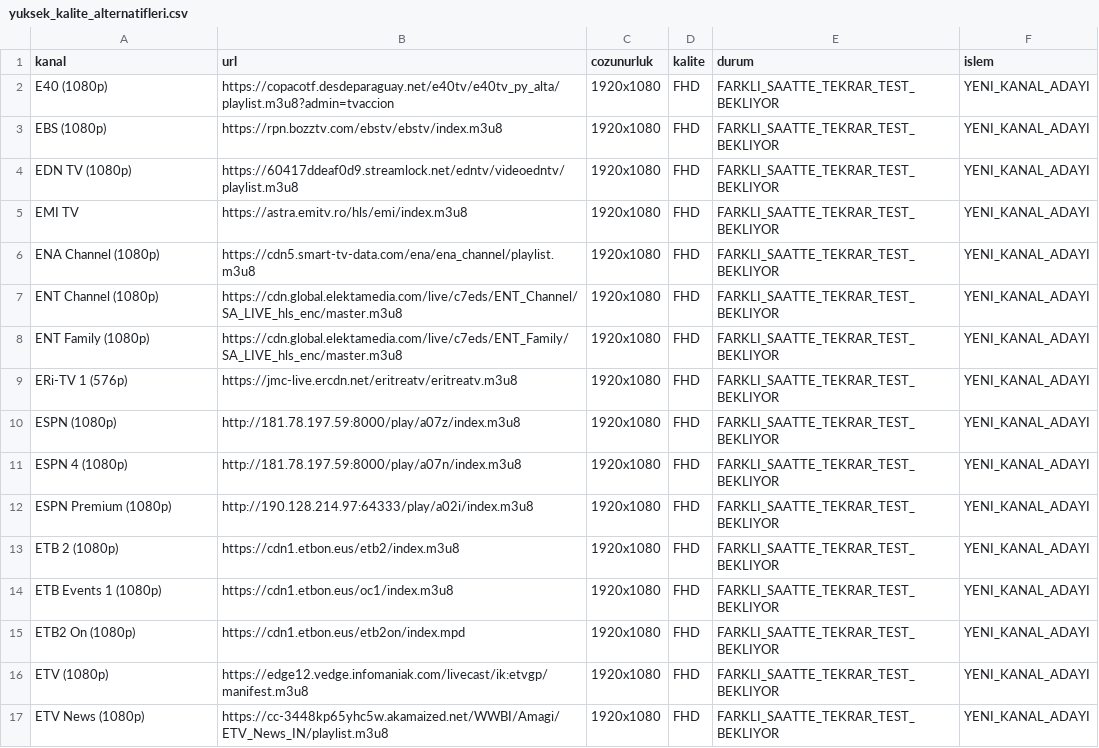
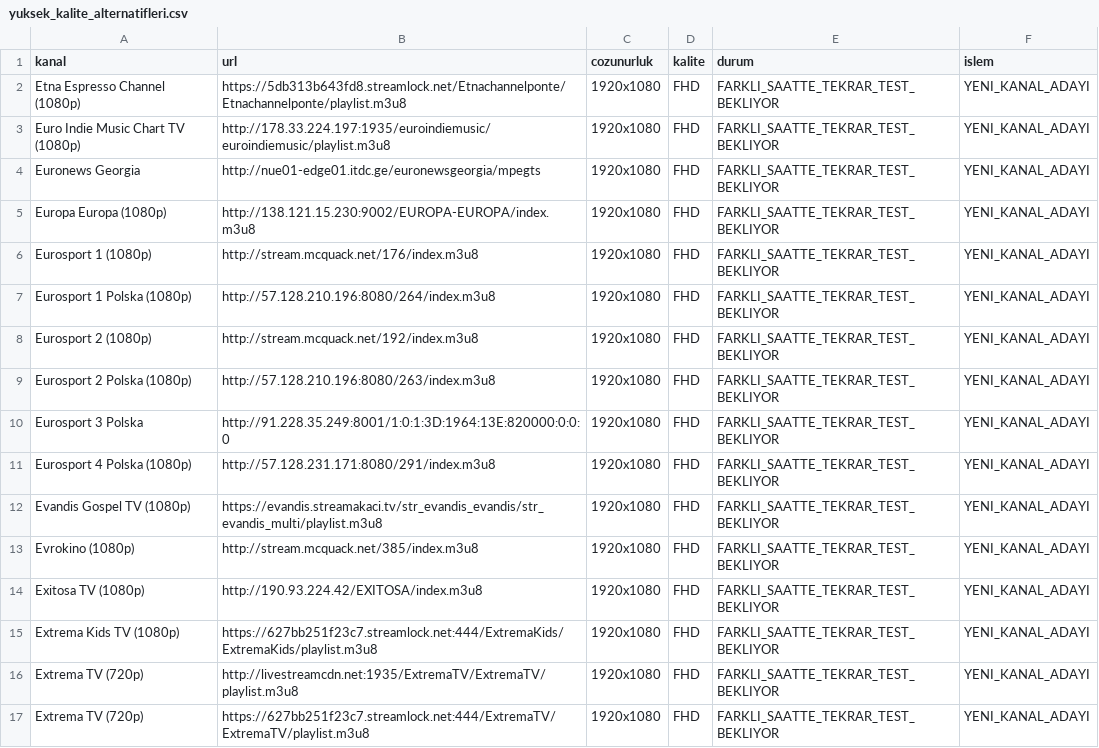
Before and after one commit to Madsc55/madsc-tv, a CSV file: madsc_kesif/yuksek_kalite_alternatifleri.csv, drawn as a sheet; only a part is shown; the diff covers the shown part only.

```diff
--- a/madsc_kesif/yuksek_kalite_alternatifleri.csv
+++ b/madsc_kesif/yuksek_kalite_alternatifleri.csv
@@ -1,17 +1,17 @@
 kanal,url,cozunurluk,kalite,durum,islem
-E40 (1080p),https://copacotf.desdeparaguay.net/e40tv/e40tv_py_alta/playlist.m3u8?admin=tvaccion,1920x1080,FHD,FARKLI_SAATTE_TEKRAR_TEST_BEKLIYOR,YENI_KANAL_ADAYI
-EBS (1080p),https://rpn.bozztv.com/ebstv/ebstv/index.m3u8,1920x1080,FHD,FARKLI_SAATTE_TEKRAR_TEST_BEKLIYOR,YENI_KANAL_ADAYI
-EDN TV (1080p),https://60417ddeaf0d9.streamlock.net/edntv/videoedntv/playlist.m3u8,1920x1080,FHD,FARKLI_SAATTE_TEKRAR_TEST_BEKLIYOR,YENI_KANAL_ADAYI
-EMI TV,https://astra.emitv.ro/hls/emi/index.m3u8,1920x1080,FHD,FARKLI_SAATTE_TEKRAR_TEST_BEKLIYOR,YENI_KANAL_ADAYI
-ENA Channel (1080p),https://cdn5.smart-tv-data.com/ena/ena_channel/playlist.m3u8,1920x1080,FHD,FARKLI_SAATTE_TEKRAR_TEST_BEKLIYOR,YENI_KANAL_ADAYI
-ENT Channel (1080p),https://cdn.global.elektamedia.com/live/c7eds/ENT_Channel/SA_LIVE_hls_enc/master.m3u8,1920x1080,FHD,FARKLI_SAATTE_TEKRAR_TEST_BEKLIYOR,YENI_KANAL_ADAYI
-ENT Family (1080p),https://cdn.global.elektamedia.com/live/c7eds/ENT_Family/SA_LIVE_hls_enc/master.m3u8,1920x1080,FHD,FARKLI_SAATTE_TEKRAR_TEST_BEKLIYOR,YENI_KANAL_ADAYI
-ERi-TV 1 (576p),https://jmc-live.ercdn.net/eritreatv/eritreatv.m3u8,1920x1080,FHD,FARKLI_SAATTE_TEKRAR_TEST_BEKLIYOR,YENI_KANAL_ADAYI
-ESPN (1080p),http://181.78.197.59:8000/play/a07z/index.m3u8,1920x1080,FHD,FARKLI_SAATTE_TEKRAR_TEST_BEKLIYOR,YENI_KANAL_ADAYI
-ESPN 4 (1080p),http://181.78.197.59:8000/play/a07n/index.m3u8,1920x1080,FHD,FARKLI_SAATTE_TEKRAR_TEST_BEKLIYOR,YENI_KANAL_ADAYI
-ESPN Premium (1080p),http://190.128.214.97:64333/play/a02i/index.m3u8,1920x1080,FHD,FARKLI_SAATTE_TEKRAR_TEST_BEKLIYOR,YENI_KANAL_ADAYI
-ETB 2 (1080p),https://cdn1.etbon.eus/etb2/index.m3u8,1920x1080,FHD,FARKLI_SAATTE_TEKRAR_TEST_BEKLIYOR,YENI_KANAL_ADAYI
-ETB Events 1 (1080p),https://cdn1.etbon.eus/oc1/index.m3u8,1920x1080,FHD,FARKLI_SAATTE_TEKRAR_TEST_BEKLIYOR,YENI_KANAL_ADAYI
-ETB2 On (1080p),https://cdn1.etbon.eus/etb2on/index.mpd,1920x1080,FHD,FARKLI_SAATTE_TEKRAR_TEST_BEKLIYOR,YENI_KANAL_ADAYI
-ETV (1080p),https://edge12.vedge.infomaniak.com/livecast/ik:etvgp/manifest.m3u8,1920x1080,FHD,FARKLI_SAATTE_TEKRAR_TEST_BEKLIYOR,YENI_KANAL_ADAYI
-ETV News (1080p),https://cc-3448kp65yhc5w.akamaized.net/WWBI/Amagi/ETV_News_IN/playlist.m3u8,1920x1080,FHD,FARKLI_SAATTE_TEKRAR_TEST_BEKLIYOR,YENI_KANAL_ADAYI
+Etna Espresso Channel (1080p),https://5db313b643fd8.streamlock.net/Etnachannelponte/Etnachannelponte/playlist.m3u8,1920x1080,FHD,FARKLI_SAATTE_TEKRAR_TEST_BEKLIYOR,YENI_KANAL_ADAYI
+Euro Indie Music Chart TV (1080p),http://178.33.224.197:1935/euroindiemusic/euroindiemusic/playlist.m3u8,1920x1080,FHD,FARKLI_SAATTE_TEKRAR_TEST_BEKLIYOR,YENI_KANAL_ADAYI
+Euronews Georgia,http://nue01-edge01.itdc.ge/euronewsgeorgia/mpegts,1920x1080,FHD,FARKLI_SAATTE_TEKRAR_TEST_BEKLIYOR,YENI_KANAL_ADAYI
+Europa Europa (1080p),http://138.121.15.230:9002/EUROPA-EUROPA/index.m3u8,1920x1080,FHD,FARKLI_SAATTE_TEKRAR_TEST_BEKLIYOR,YENI_KANAL_ADAYI
+Eurosport 1 (1080p),http://stream.mcquack.net/176/index.m3u8,1920x1080,FHD,FARKLI_SAATTE_TEKRAR_TEST_BEKLIYOR,YENI_KANAL_ADAYI
+Eurosport 1 Polska (1080p),http://57.128.210.196:8080/264/index.m3u8,1920x1080,FHD,FARKLI_SAATTE_TEKRAR_TEST_BEKLIYOR,YENI_KANAL_ADAYI
+Eurosport 2 (1080p),http://stream.mcquack.net/192/index.m3u8,1920x1080,FHD,FARKLI_SAATTE_TEKRAR_TEST_BEKLIYOR,YENI_KANAL_ADAYI
+Eurosport 2 Polska (1080p),http://57.128.210.196:8080/263/index.m3u8,1920x1080,FHD,FARKLI_SAATTE_TEKRAR_TEST_BEKLIYOR,YENI_KANAL_ADAYI
+Eurosport 3 Polska,http://91.228.35.249:8001/1:0:1:3D:1964:13E:820000:0:0:0,1920x1080,FHD,FARKLI_SAATTE_TEKRAR_TEST_BEKLIYOR,YENI_KANAL_ADAYI
+Eurosport 4 Polska (1080p),http://57.128.231.171:8080/291/index.m3u8,1920x1080,FHD,FARKLI_SAATTE_TEKRAR_TEST_BEKLIYOR,YENI_KANAL_ADAYI
+Evandis Gospel TV (1080p),https://evandis.streamakaci.tv/str_evandis_evandis/str_evandis_multi/playlist.m3u8,1920x1080,FHD,FARKLI_SAATTE_TEKRAR_TEST_BEKLIYOR,YENI_KANAL_ADAYI
+Evrokino (1080p),http://stream.mcquack.net/385/index.m3u8,1920x1080,FHD,FARKLI_SAATTE_TEKRAR_TEST_BEKLIYOR,YENI_KANAL_ADAYI
+Exitosa TV (1080p),http://190.93.224.42/EXITOSA/index.m3u8,1920x1080,FHD,FARKLI_SAATTE_TEKRAR_TEST_BEKLIYOR,YENI_KANAL_ADAYI
+Extrema Kids TV (1080p),https://627bb251f23c7.streamlock.net:444/ExtremaKids/ExtremaKids/playlist.m3u8,1920x1080,FHD,FARKLI_SAATTE_TEKRAR_TEST_BEKLIYOR,YENI_KANAL_ADAYI
+Extrema TV (720p),http://livestreamcdn.net:1935/ExtremaTV/ExtremaTV/playlist.m3u8,1920x1080,FHD,FARKLI_SAATTE_TEKRAR_TEST_BEKLIYOR,YENI_KANAL_ADAYI
+Extrema TV (720p),https://627bb251f23c7.streamlock.net:444/ExtremaTV/ExtremaTV/playlist.m3u8,1920x1080,FHD,FARKLI_SAATTE_TEKRAR_TEST_BEKLIYOR,YENI_KANAL_ADAYI
```
Also changed, not shown: 2 removed rows and 94 edited cells elsewhere in this file, madsc_kesif/alternatifler.csv, madsc_kesif/ana_liste_saglik_raporu.csv, 7 other files.
